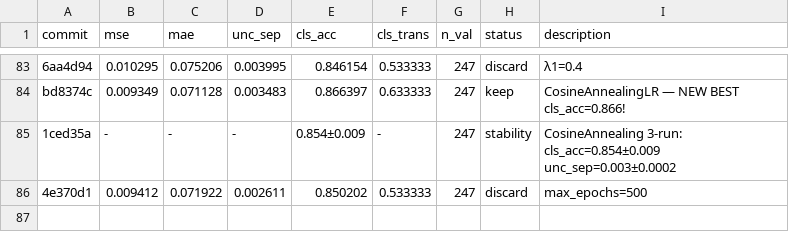
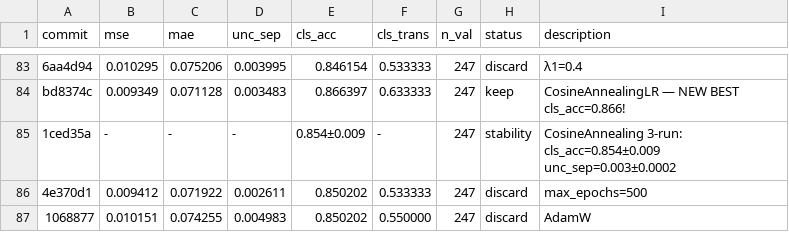
Before and after one commit to jayscpu/autosearch, a TSV file: evidential/evidential_results.tsv, drawn as a sheet; only a part is shown, gaps mark what is left out.

Commit message:
exp 89: AdamW — cls_acc=0.850 [discard]

```diff
--- a/evidential/evidential_results.tsv
+++ b/evidential/evidential_results.tsv
@@ -86 +86,2 @@ bd8374c	0.009349	0.071128	0.003483	0.866397	0.633333	247	keep	CosineAnnealingLR
 4e370d1	0.009412	0.071922	0.002611	0.850202	0.533333	247	discard	max_epochs=500
+1068877	0.010151	0.074255	0.004983	0.850202	0.550000	247	discard	AdamW
```
